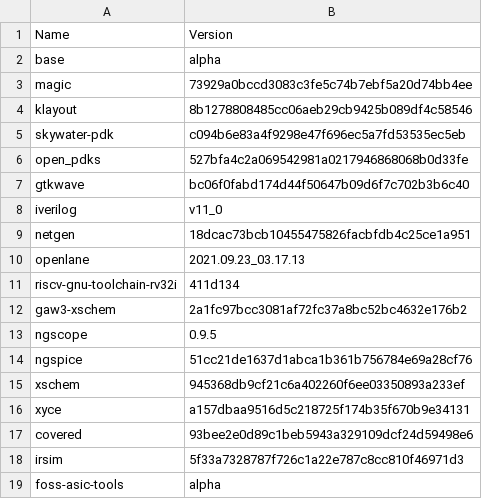
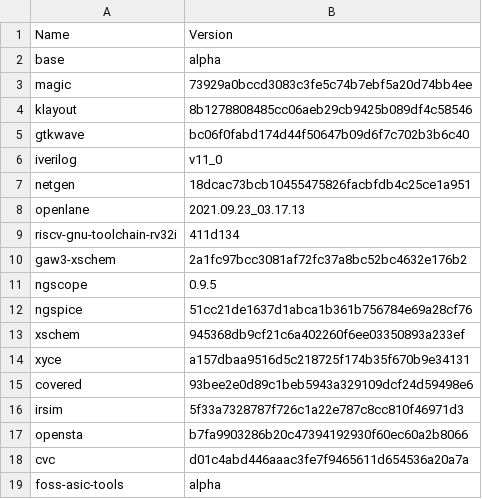
Before and after one commit to efabless/foss-asic-tools, a CSV file: recipes/recipe-all.csv (was csv_recipes/recipe.csv), drawn as a sheet.

```diff
--- a/csv_recipes/recipe.csv
+++ b/recipes/recipe-all.csv
@@ -4,4 +4,2 @@ magic,73929a0bccd3083c3fe5c74b7ebf5a20d74bb4ee
 klayout,8b1278808485cc06aeb29cb9425b089df4c58546
-skywater-pdk,c094b6e83a4f9298e47f696ec5a7fd53535ec5eb
-open_pdks,527bfa4c2a069542981a0217946868068b0d33fe
 gtkwave,bc06f0fabd174d44f50647b09d6f7c702b3b6c40
@@ -18,2 +16,4 @@ covered,93bee2e0d89c1beb5943a329109dcf24d59498e6
 irsim, 5f33a7328787f726c1a22e787c8cc810f46971d3
+opensta, b7fa9903286b20c47394192930f60ec60a2b8066
+cvc, d01c4abd446aaac3fe7f9465611d654536a20a7a
 foss-asic-tools,alpha
```
Also changed, not shown: 8 other files.
